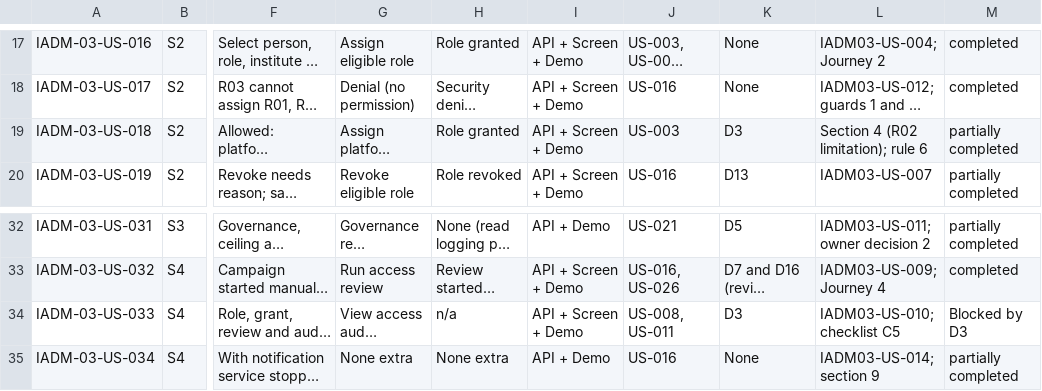
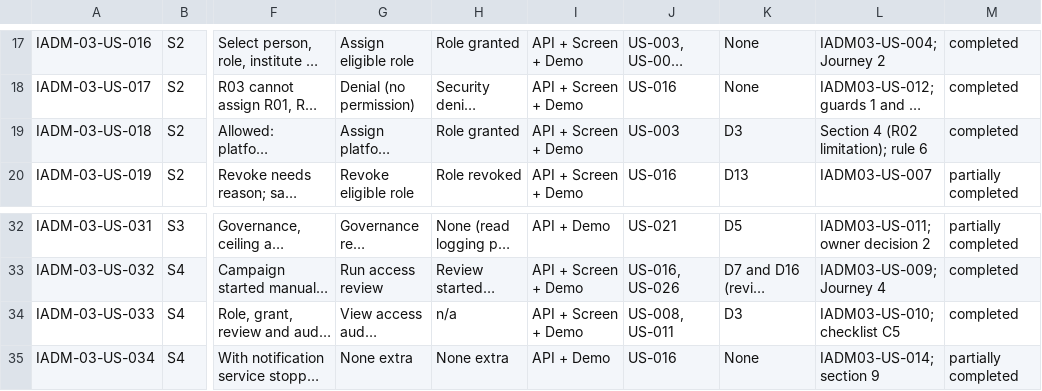
Before and after one commit to campxsync/CampXSync_V2.0, a CSV file: docs/user-stories/CampXSync_IADM-03_User_Stories.csv, drawn as a sheet; only a part is shown, gaps mark what is left out; long unchanged cells end in …; the diff names each change by its address in the sheet, - before the commit and + after, or states it on an @@ line.

```diff
--- a/docs/user-stories/CampXSync_IADM-03_User_Stories.csv
+++ b/docs/user-stories/CampXSync_IADM-03_User_Stories.csv
-M19: partially completed
+M19: completed
-M34: Blocked by D3
+M34: completed
```
Also changed, not shown: 29 other files.
